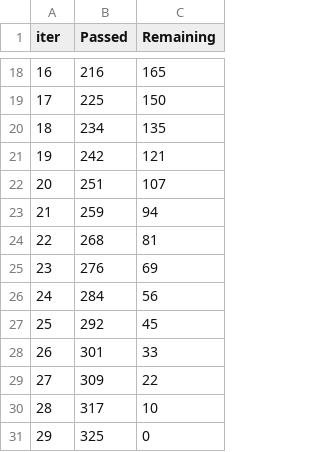
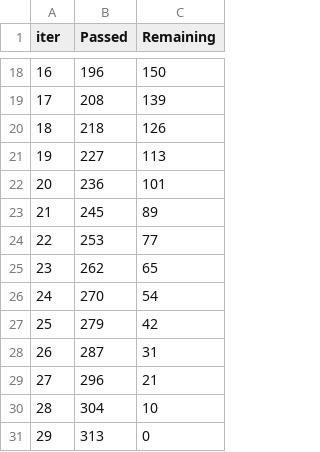
Before and after one commit to Jair-Ai/arvatoKaggle, a TSV file: notebooks/catboost_info/time_left.tsv, drawn as a sheet; only a part is shown, gaps mark what is left out; the diff covers the shown part only.

```diff
--- a/notebooks/catboost_info/time_left.tsv
+++ b/notebooks/catboost_info/time_left.tsv
@@ -18,14 +18,14 @@ iter	Passed	Remaining
-16	216	165
-17	225	150
-18	234	135
-19	242	121
-20	251	107
-21	259	94
-22	268	81
-23	276	69
-24	284	56
-25	292	45
-26	301	33
-27	309	22
-28	317	10
-29	325	0
+16	196	150
+17	208	139
+18	218	126
+19	227	113
+20	236	101
+21	245	89
+22	253	77
+23	262	65
+24	270	54
+25	279	42
+26	287	31
+27	296	21
+28	304	10
+29	313	0
```
Also changed, not shown: 31 edited cells elsewhere in this file, notebooks/catboost_info/learn_error.tsv, notebooks/catboost_info/test_error.tsv, 32 other files.
